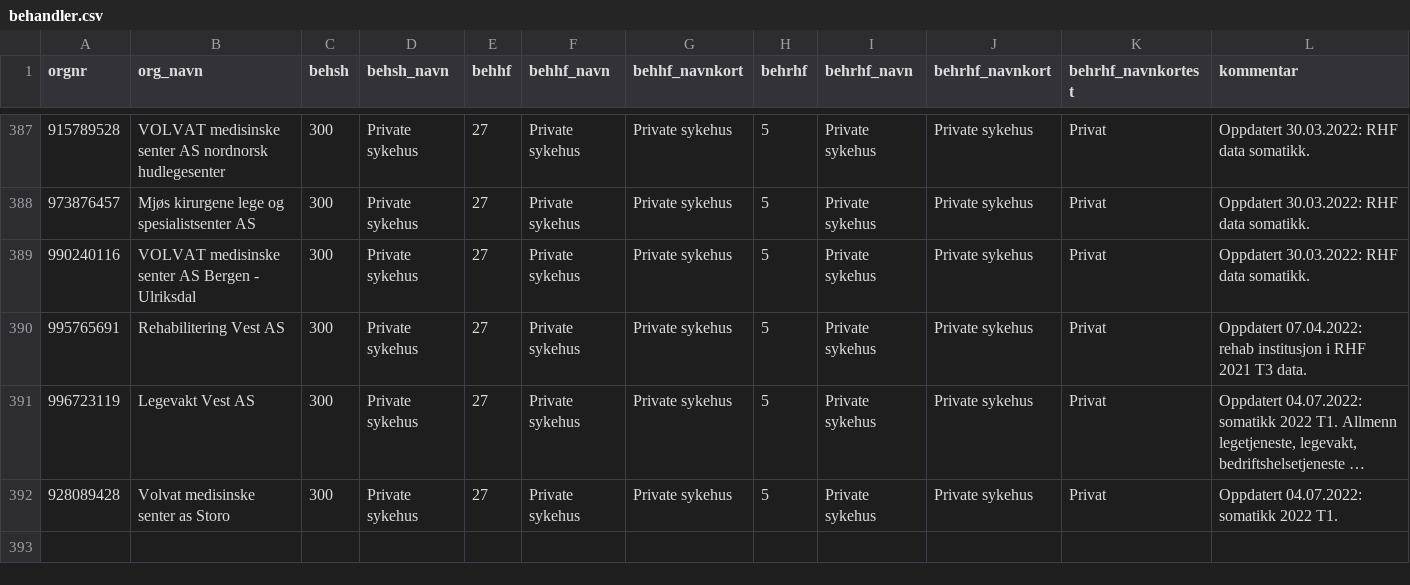
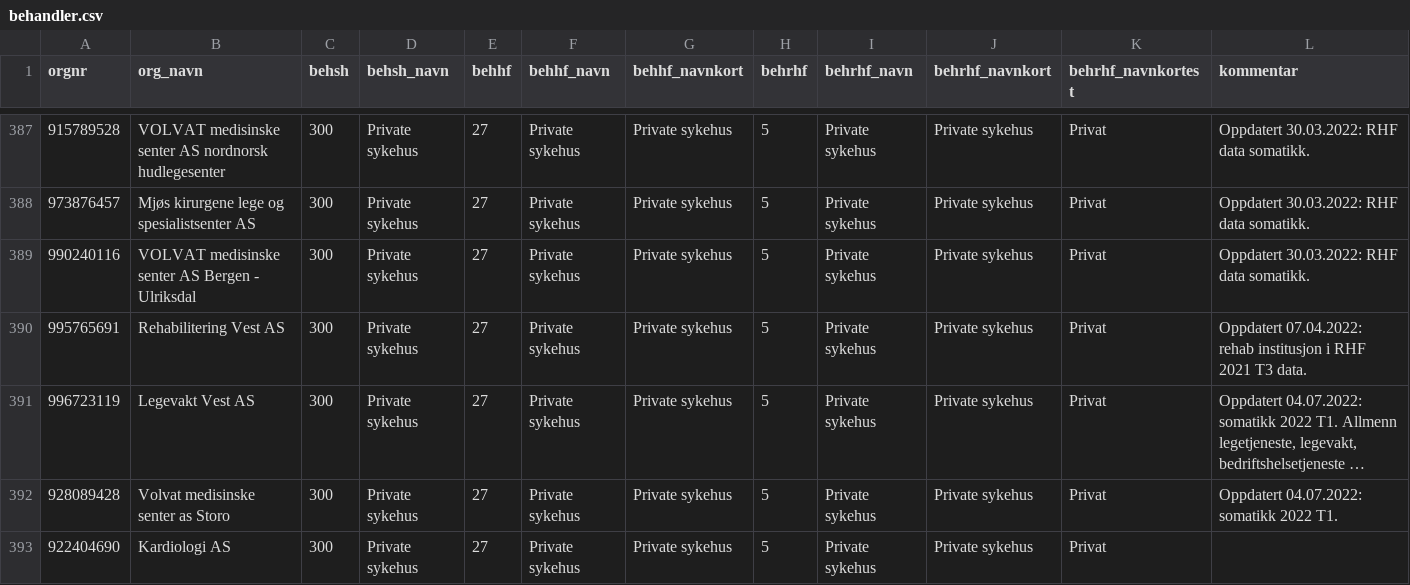
Before and after one commit to SKDE-Analyse/sas_codes, a CSV file: formater/behandler.csv, drawn as a sheet; only a part is shown, gaps mark what is left out; long unchanged cells end in …; the diff names each change by its address in the sheet, - before the commit and + after, or states it on an @@ line.

Commit message:
legge til ny behandler i csv-liste

```diff
--- a/formater/behandler.csv
+++ b/formater/behandler.csv
+row 393: 922404690 | Kardiologi AS | 300 | Private sykehus | 27 | Private sykehus | Private sykehus | 5 | Private sykehus | Private sykehus | Privat
```
